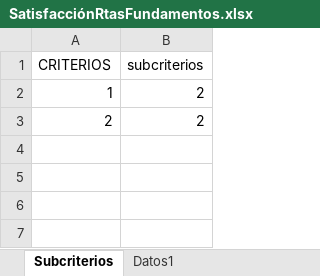
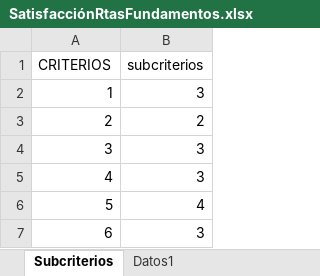
Before and after one commit to pacho950609/MUSA-IIND, an Excel workbook: servidor/RMusa/Data1/SatisfacciónRtasFundamentos.xlsx, sheet Subcriterios, drawn as a sheet; values as stored, in another font and other column widths than the file's, no borders; the diff names each change by its address in the sheet, - before the commit and + after, or states it on an @@ line.

```diff
--- a/servidor/RMusa/Data1/SatisfacciónRtasFundamentos.xlsx (sheet Subcriterios)
+++ b/servidor/RMusa/Data1/SatisfacciónRtasFundamentos.xlsx (sheet Subcriterios)
-B2 (subcriterios): 2
+B2 (subcriterios): 3
+row 4: 3 | 3
+row 5: 4 | 3
+row 6: 5 | 4
+row 7: 6 | 3
```
Also changed, not shown: sheet SatisfaccionSubcriterios1, sheet SatisfaccionCriterios1, sheet SatisfaccionGlobal1, sheet Datos1, 4 other files.
